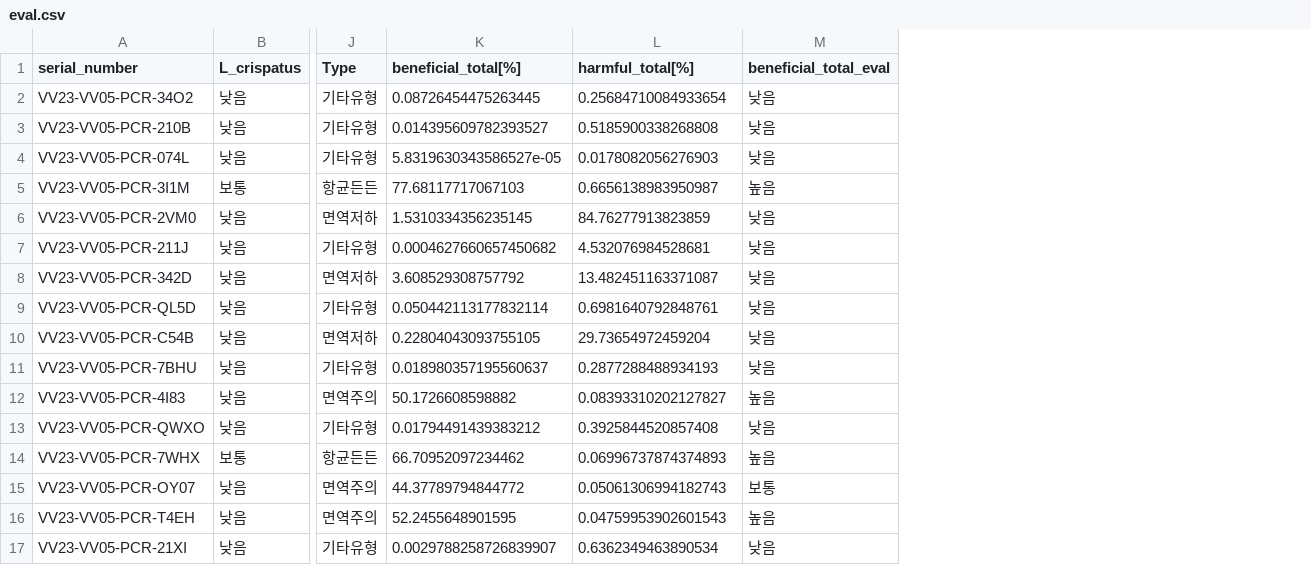
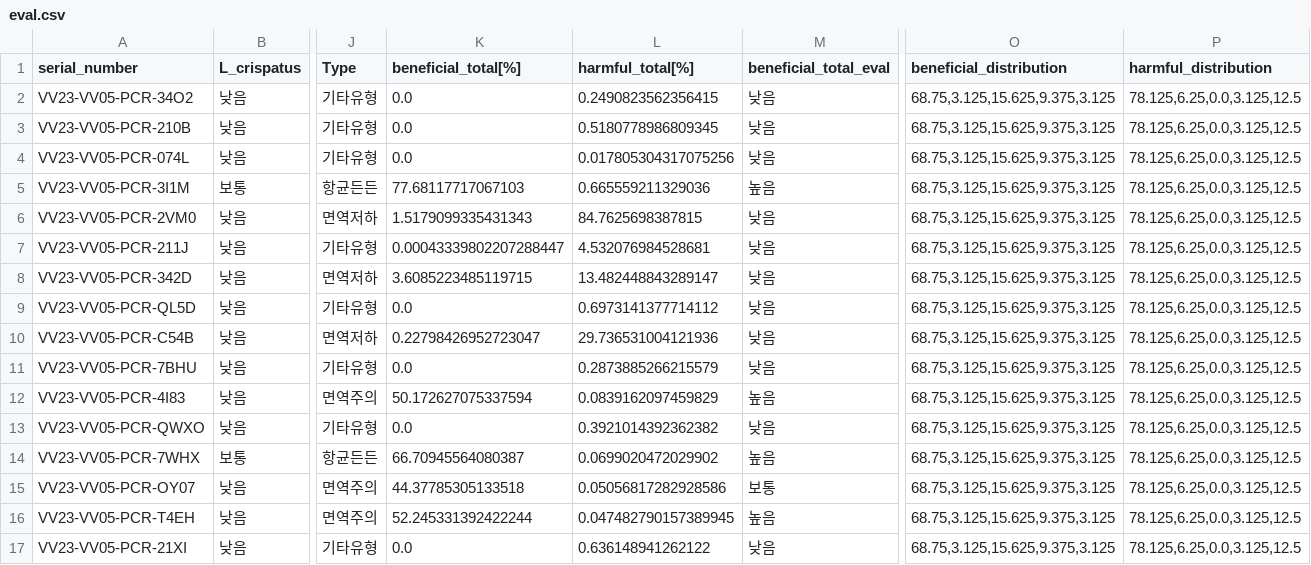
Before and after one commit to Gyungbu/vaginal_pcr, a CSV file: output/eval.csv, drawn as a sheet; only a part is shown, gaps mark what is left out; the diff covers the shown part only; the diff names each change by its address in the sheet, - before the commit and + after, or states it on an @@ line.

```diff
--- a/output/eval.csv
+++ b/output/eval.csv
+column O (beneficial_distribution), rows 2-17: all 68.75,3.125,15.625,9.375,3.125
+column P (harmful_distribution), rows 2-17: all 78.125,6.25,0.0,3.125,12.5
-K2 (beneficial_total[%]): 0.08726454475263445
+K2 (beneficial_total[%]): 0.0
-L2 (harmful_total[%]): 0.25684710084933654
+L2 (harmful_total[%]): 0.2490823562356415
-K3 (beneficial_total[%]): 0.014395609782393527
+K3 (beneficial_total[%]): 0.0
-L3 (harmful_total[%]): 0.5185900338268808
+L3 (harmful_total[%]): 0.5180778986809345
-K4 (beneficial_total[%]): 5.8319630343586527e-05
+K4 (beneficial_total[%]): 0.0
-L4 (harmful_total[%]): 0.0178082056276903
+L4 (harmful_total[%]): 0.017805304317075256
-L5 (harmful_total[%]): 0.6656138983950987
+L5 (harmful_total[%]): 0.665559211329036
-K6 (beneficial_total[%]): 1.5310334356235145
+K6 (beneficial_total[%]): 1.5179099335431343
-L6 (harmful_total[%]): 84.76277913823859
+L6 (harmful_total[%]): 84.7625698387815
-K7 (beneficial_total[%]): 0.0004627660657450682
+K7 (beneficial_total[%]): 0.00043339802207288447
-K8 (beneficial_total[%]): 3.608529308757792
+K8 (beneficial_total[%]): 3.6085223485119715
-L8 (harmful_total[%]): 13.482451163371087
+L8 (harmful_total[%]): 13.482448843289147
-K9 (beneficial_total[%]): 0.050442113177832114
+K9 (beneficial_total[%]): 0.0
-L9 (harmful_total[%]): 0.6981640792848761
+L9 (harmful_total[%]): 0.6973141377714112
-K10 (beneficial_total[%]): 0.22804043093755105
+K10 (beneficial_total[%]): 0.22798426952723047
-L10 (harmful_total[%]): 29.73654972459204
+L10 (harmful_total[%]): 29.736531004121936
-K11 (beneficial_total[%]): 0.018980357195560637
+K11 (beneficial_total[%]): 0.0
-L11 (harmful_total[%]): 0.2877288488934193
+L11 (harmful_total[%]): 0.2873885266215579
-K12 (beneficial_total[%]): 50.1726608598882
+K12 (beneficial_total[%]): 50.172627075337594
-L12 (harmful_total[%]): 0.08393310202127827
+L12 (harmful_total[%]): 0.0839162097459829
-K13 (beneficial_total[%]): 0.01794491439383212
+K13 (beneficial_total[%]): 0.0
-L13 (harmful_total[%]): 0.3925844520857408
+L13 (harmful_total[%]): 0.3921014392362382
-K14 (beneficial_total[%]): 66.70952097234462
+K14 (beneficial_total[%]): 66.70945564080387
-L14 (harmful_total[%]): 0.06996737874374893
+L14 (harmful_total[%]): 0.0699020472029902
-K15 (beneficial_total[%]): 44.37789794844772
+K15 (beneficial_total[%]): 44.37785305133518
-L15 (harmful_total[%]): 0.05061306994182743
+L15 (harmful_total[%]): 0.05056817282928586
-K16 (beneficial_total[%]): 52.2455648901595
+K16 (beneficial_total[%]): 52.245331392422244
-L16 (harmful_total[%]): 0.04759953902601543
+L16 (harmful_total[%]): 0.047482790157389945
-K17 (beneficial_total[%]): 0.0029788258726839907
+K17 (beneficial_total[%]): 0.0
-L17 (harmful_total[%]): 0.6362349463890534
+L17 (harmful_total[%]): 0.636148941262122
```
Also changed, not shown: 31 edited cells elsewhere in this file, input/db_abundance.csv, output/abundance.csv, 4 other files.
